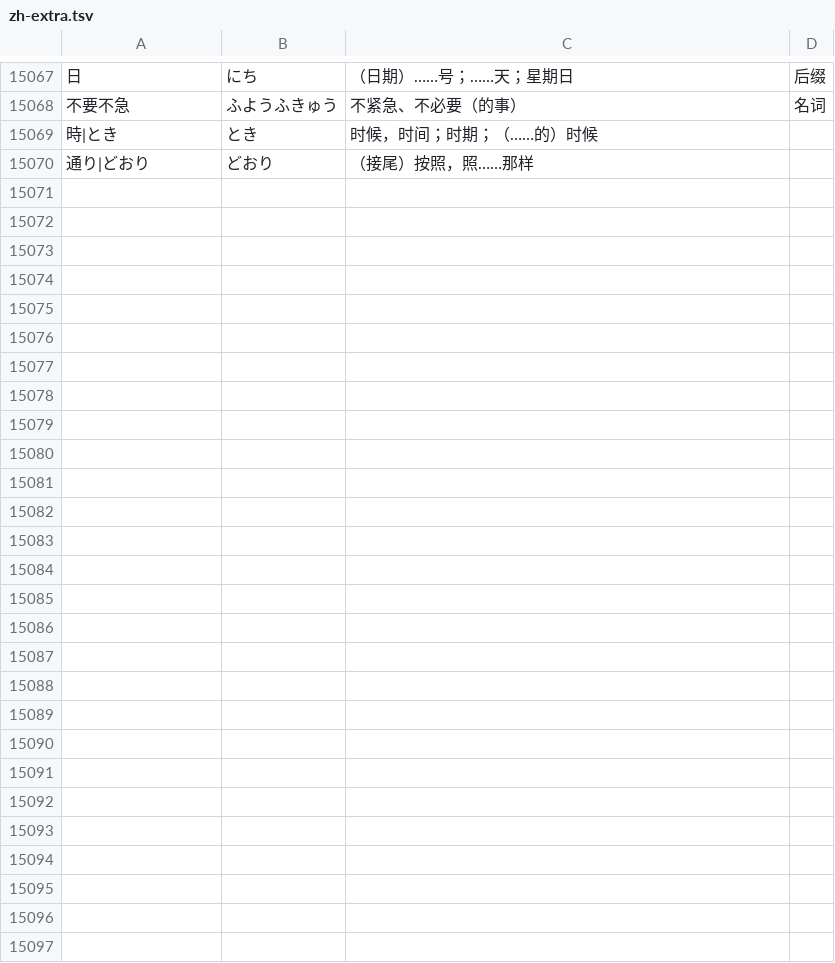
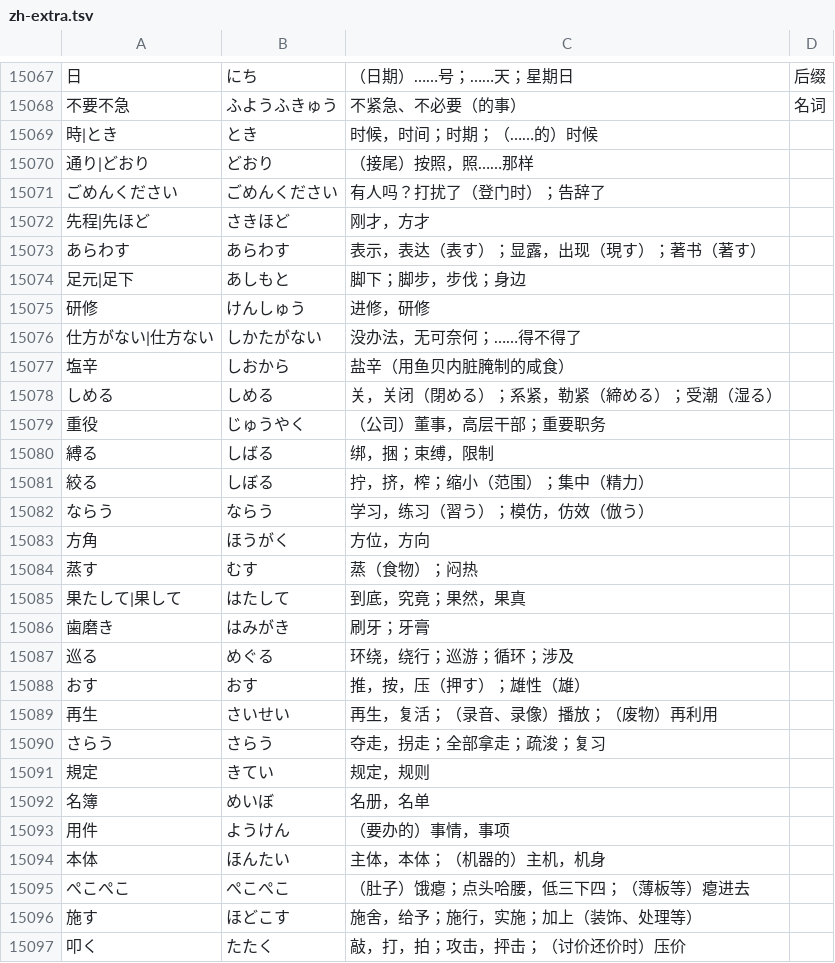
Before and after one commit to COLDDCC/Cishu, a TSV file: data-src/zh-extra.tsv, drawn as a sheet; only a part is shown, gaps mark what is left out.

```diff
--- a/data-src/zh-extra.tsv
+++ b/data-src/zh-extra.tsv
@@ -15070 +15070,28 @@
 通り|どおり	どおり	（接尾）按照，照……那样
+ごめんください	ごめんください	有人吗？打扰了（登门时）；告辞了
+先程|先ほど	さきほど	刚才，方才
+あらわす	あらわす	表示，表达（表す）；显露，出现（現す）；著书（著す）
+足元|足下	あしもと	脚下；脚步，步伐；身边
+研修	けんしゅう	进修，研修
+仕方がない|仕方ない	しかたがない	没办法，无可奈何；……得不得了
+塩辛	しおから	盐辛（用鱼贝内脏腌制的咸食）
+しめる	しめる	关，关闭（閉める）；系紧，勒紧（締める）；受潮（湿る）
+重役	じゅうやく	（公司）董事，高层干部；重要职务
+縛る	しばる	绑，捆；束缚，限制
+絞る	しぼる	拧，挤，榨；缩小（范围）；集中（精力）
+ならう	ならう	学习，练习（習う）；模仿，仿效（倣う）
+方角	ほうがく	方位，方向
+蒸す	むす	蒸（食物）；闷热
+果たして|果して	はたして	到底，究竟；果然，果真
+歯磨き	はみがき	刷牙；牙膏
+巡る	めぐる	环绕，绕行；巡游；循环；涉及
+おす	おす	推，按，压（押す）；雄性（雄）
+再生	さいせい	再生，复活；（录音、录像）播放；（废物）再利用
+さらう	さらう	夺走，拐走；全部拿走；疏浚；复习
+規定	きてい	规定，规则
+名簿	めいぼ	名册，名单
+用件	ようけん	（要办的）事情，事项
+本体	ほんたい	主体，本体；（机器的）主机，机身
+ぺこぺこ	ぺこぺこ	（肚子）饿瘪；点头哈腰，低三下四；（薄板等）瘪进去
+施す	ほどこす	施舍，给予；施行，实施；加上（装饰、处理等）
+叩く	たたく	敲，打，拍；攻击，抨击；（讨价还价时）压价
```
Also changed, not shown: 4 other files.
